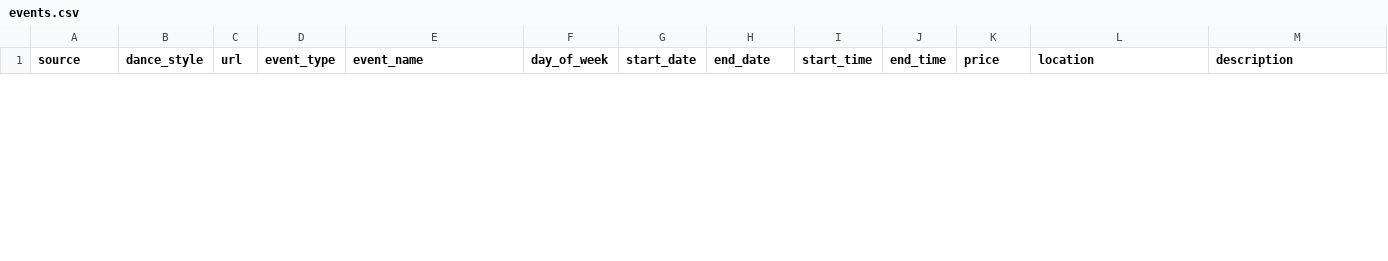
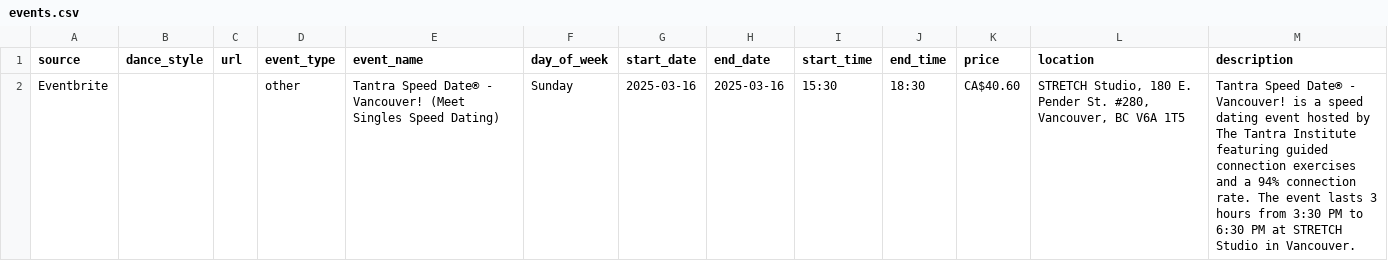
Before and after one commit to LindsayMoir/social_dance_app, a CSV file: output/events.csv, drawn as a sheet; only a part is shown; the diff covers the shown part only; the diff names each change by its address in the sheet, - before the commit and + after, or states it on an @@ line.

```diff
--- a/output/events.csv
+++ b/output/events.csv
+row 2: Eventbrite |  |  | other | Tantra Speed Date® - Vancouver! (Meet Singles Speed Dating) | Sunday | 2025-03-16 | 2025-03-16 | 15:30 | 18:30 | CA$40.60 | STRETCH Studio, 180 E. Pender St. #280, Vancouver, BC V6A 1T5 | Tantra Speed Date® - Vancouver! is a speed dating event hosted by The Tantra Institute featuring guided connection exercises and a 94% connection rate. The event lasts 3 hours from 3:30 PM to 6:30 PM at STRETCH Studio in Vancouver.
```
Also changed, not shown: 1 removed row elsewhere in this file, data/other/keywords.csv, data/urls/gs_urls.csv, 16 other files.
